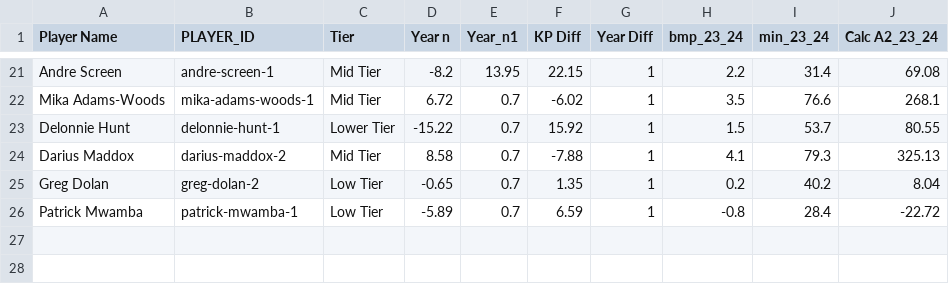
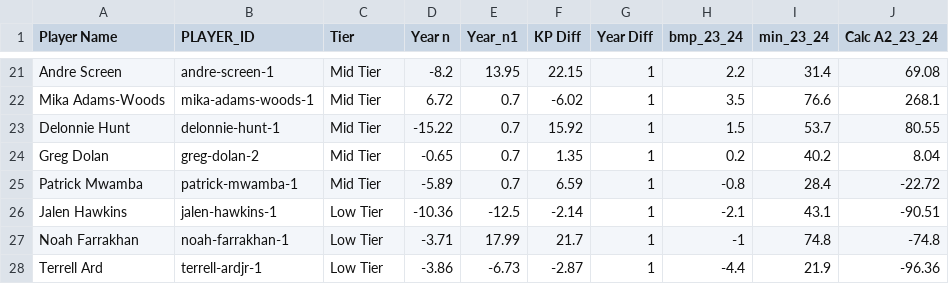
Before and after one commit to zainhoda1/Capstone-project, a CSV file: Data folder/Prediction Names.csv, drawn as a sheet; only a part is shown, gaps mark what is left out.

```diff
--- a/Data folder/Prediction Names.csv
+++ b/Data folder/Prediction Names.csv
@@ -22,5 +22,7 @@ Andre Screen,andre-screen-1,Mid Tier,-8.2,13.95,22.15,1,2.2,31.4,69.08
 Mika Adams-Woods,mika-adams-woods-1,Mid Tier,6.72,0.7,-6.02,1,3.5,76.6,268.1
-Delonnie Hunt,delonnie-hunt-1,Lower Tier,-15.22,0.7,15.92,1,1.5,53.7,80.55
-Darius Maddox,darius-maddox-2,Mid Tier,8.58,0.7,-7.88,1,4.1,79.3,325.13
-Greg Dolan,greg-dolan-2,Low Tier,-0.65,0.7,1.35,1,0.2,40.2,8.04
-Patrick Mwamba,patrick-mwamba-1,Low Tier,-5.89,0.7,6.59,1,-0.8,28.4,-22.72
+Delonnie Hunt,delonnie-hunt-1,Mid Tier,-15.22,0.7,15.92,1,1.5,53.7,80.55
+Greg Dolan,greg-dolan-2,Mid Tier,-0.65,0.7,1.35,1,0.2,40.2,8.04
+Patrick Mwamba,patrick-mwamba-1,Mid Tier,-5.89,0.7,6.59,1,-0.8,28.4,-22.72
+Jalen Hawkins,jalen-hawkins-1,Low Tier,-10.36,-12.5,-2.14,1,-2.1,43.1,-90.51
+Noah Farrakhan,noah-farrakhan-1,Low Tier,-3.71,17.99,21.7,1,-1,74.8,-74.8
+Terrell Ard,terrell-ardjr-1,Low Tier,-3.86,-6.73,-2.87,1,-4.4,21.9,-96.36
```
Also changed, not shown: 3 other files.
